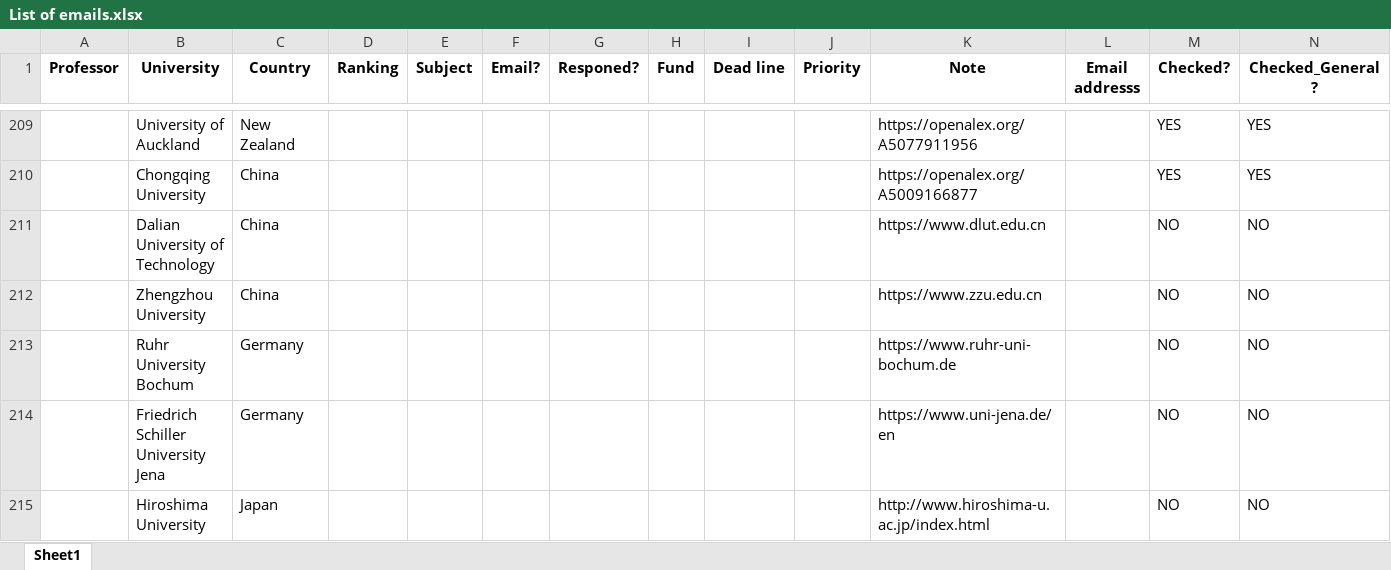
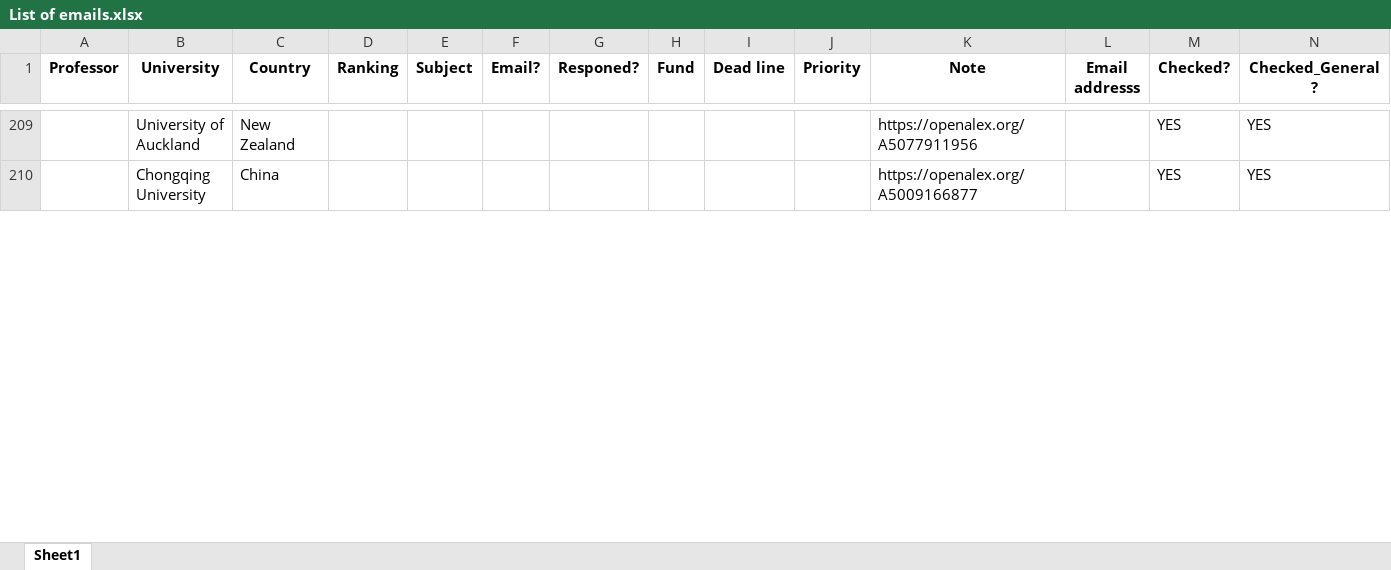
Before and after one commit to IamMosiow/phd-lead-finder, an Excel workbook: List of emails.xlsx, sheet Sheet1, drawn as a sheet; only a part is shown, gaps mark what is left out; values as stored, in another font and other column widths than the file's, no borders; removed rows and columns are numbered as before the commit, all else as after; rows hold the shown columns only; the diff covers the shown part only; the diff names each change by its address in the sheet, - before the commit and + after, or states it on an @@ line.

```diff
--- a/List of emails.xlsx (sheet Sheet1)
+++ b/List of emails.xlsx (sheet Sheet1)
-row 211:  | Dalian University of Technology | China |  |  |  |  |  |  |  | https://www.dlut.edu.cn |  | NO | NO
-row 212:  | Zhengzhou University | China |  |  |  |  |  |  |  | https://www.zzu.edu.cn |  | NO | NO
-row 213:  | Ruhr University Bochum | Germany |  |  |  |  |  |  |  | https://www.ruhr-uni-bochum.de |  | NO | NO
-row 214:  | Friedrich Schiller University Jena | Germany |  |  |  |  |  |  |  | https://www.uni-jena.de/en |  | NO | NO
-row 215:  | Hiroshima University | Japan |  |  |  |  |  |  |  | http://www.hiroshima-u.ac.jp/index.html |  | NO | NO
```
Also changed, not shown: 5 added rows elsewhere in this sheet, 1 other file.
